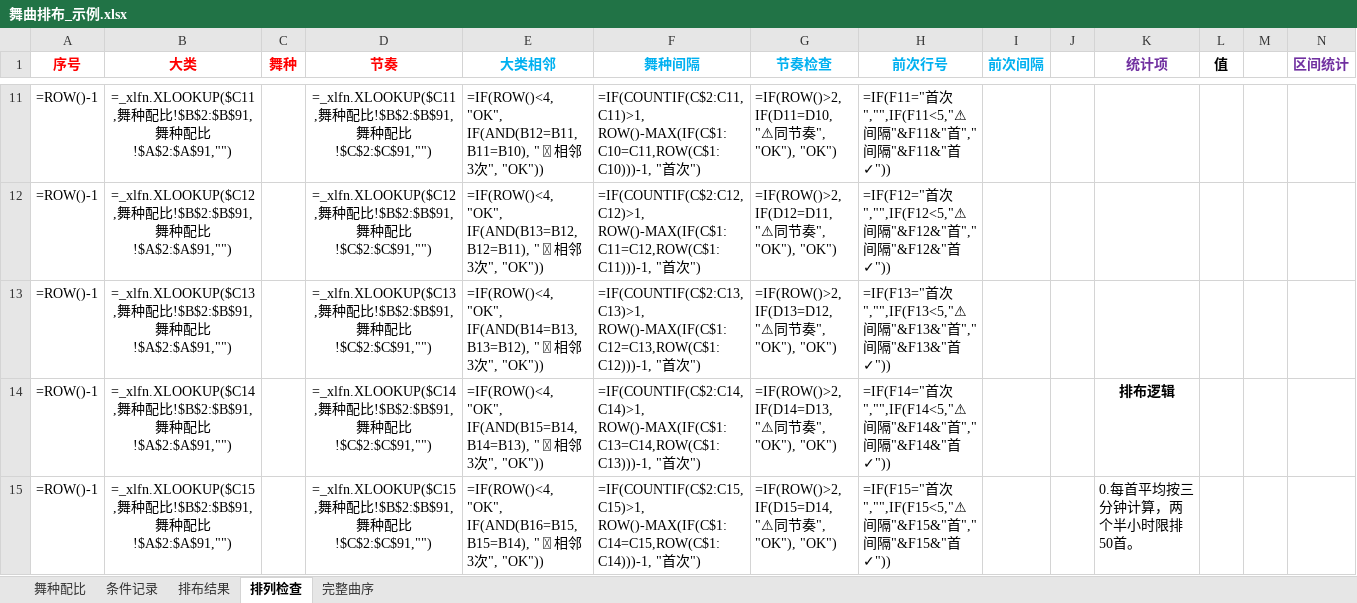
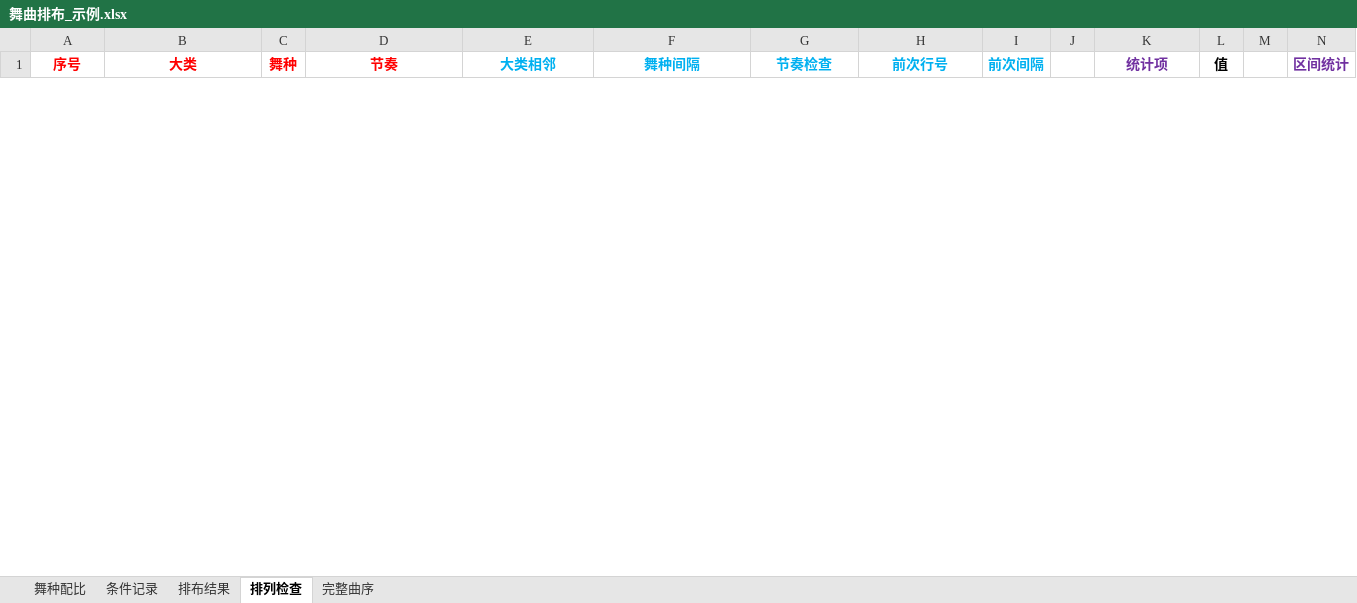
Before and after one commit to jerome-757/Ballroom-Dance-Audio-Pipeline, an Excel workbook: 舞曲排布_示例.xlsx, sheet 排列检查, drawn as a sheet; only a part is shown, gaps mark what is left out; values as stored, in another font and other column widths than the file's, no borders; formulas without a stored value are shown as written; conditional formats not drawn; removed rows and columns are numbered as before the commit, all else as after; rows hold the shown columns only; the diff covers the shown part only; the diff names each change by its address in the sheet, - before the commit and + after, or states it on an @@ line.

```diff
--- a/舞曲排布_示例.xlsx (sheet 排列检查)
+++ b/舞曲排布_示例.xlsx (sheet 排列检查)
-row 11: =ROW()-1 | =_xlfn.XLOOKUP($C11,舞种配比!$B$2:$B$91,舞种配比!$A$2:$A$91,"") |  | =_xlfn.XLOOKUP($C11,舞种配比!$B$2:$B$91,舞种配比!$C$2:$C$91,"") | =IF(ROW()<4, "OK", IF(AND(B12=B11, B11=B10), "〿相邻3次", "OK")) | =IF(COUNTIF(C$2:C11,C11)>1, ROW()-MAX(IF(C$1:C10=C11,ROW(C$1:C10)))-1, "首次") | =IF(ROW()>2, IF(D11=D10, "⚠同节奏", "OK"), "OK") | =IF(F11="首次","",IF(F11<5,"⚠间隔"&F11&"首","间隔"&F11&"首✓"))
-row 12: =ROW()-1 | =_xlfn.XLOOKUP($C12,舞种配比!$B$2:$B$91,舞种配比!$A$2:$A$91,"") |  | =_xlfn.XLOOKUP($C12,舞种配比!$B$2:$B$91,舞种配比!$C$2:$C$91,"") | =IF(ROW()<4, "OK", IF(AND(B13=B12, B12=B11), "〿相邻3次", "OK")) | =IF(COUNTIF(C$2:C12,C12)>1, ROW()-MAX(IF(C$1:C11=C12,ROW(C$1:C11)))-1, "首次") | =IF(ROW()>2, IF(D12=D11, "⚠同节奏", "OK"), "OK") | =IF(F12="首次","",IF(F12<5,"⚠间隔"&F12&"首","间隔"&F12&"首✓"))
-row 13: =ROW()-1 | =_xlfn.XLOOKUP($C13,舞种配比!$B$2:$B$91,舞种配比!$A$2:$A$91,"") |  | =_xlfn.XLOOKUP($C13,舞种配比!$B$2:$B$91,舞种配比!$C$2:$C$91,"") | =IF(ROW()<4, "OK", IF(AND(B14=B13, B13=B12), "〿相邻3次", "OK")) | =IF(COUNTIF(C$2:C13,C13)>1, ROW()-MAX(IF(C$1:C12=C13,ROW(C$1:C12)))-1, "首次") | =IF(ROW()>2, IF(D13=D12, "⚠同节奏", "OK"), "OK") | =IF(F13="首次","",IF(F13<5,"⚠间隔"&F13&"首","间隔"&F13&"首✓"))
-row 14: =ROW()-1 | =_xlfn.XLOOKUP($C14,舞种配比!$B$2:$B$91,舞种配比!$A$2:$A$91,"") |  | =_xlfn.XLOOKUP($C14,舞种配比!$B$2:$B$91,舞种配比!$C$2:$C$91,"") | =IF(ROW()<4, "OK", IF(AND(B15=B14, B14=B13), "〿相邻3次", "OK")) | =IF(COUNTIF(C$2:C14,C14)>1, ROW()-MAX(IF(C$1:C13=C14,ROW(C$1:C13)))-1, "首次") | =IF(ROW()>2, IF(D14=D13, "⚠同节奏", "OK"), "OK") | =IF(F14="首次","",IF(F14<5,"⚠间隔"&F14&"首","间隔"&F14&"首✓")) |  |  | 排布逻辑
-row 15: =ROW()-1 | =_xlfn.XLOOKUP($C15,舞种配比!$B$2:$B$91,舞种配比!$A$2:$A$91,"") |  | =_xlfn.XLOOKUP($C15,舞种配比!$B$2:$B$91,舞种配比!$C$2:$C$91,"") | =IF(ROW()<4, "OK", IF(AND(B16=B15, B15=B14), "〿相邻3次", "OK")) | =IF(COUNTIF(C$2:C15,C15)>1, ROW()-MAX(IF(C$1:C14=C15,ROW(C$1:C14)))-1, "首次") | =IF(ROW()>2, IF(D15=D14, "⚠同节奏", "OK"), "OK") | =IF(F15="首次","",IF(F15<5,"⚠间隔"&F15&"首","间隔"&F15&"首✓")) |  |  | 0.每首平均按三分钟计算，两个半小时限排50首。
```
Also changed, not shown: 51 added rows and 46 removed rows elsewhere in this sheet, sheet 完整曲序, sheet 排布结果, sheet 条件记录, 18 other files.
